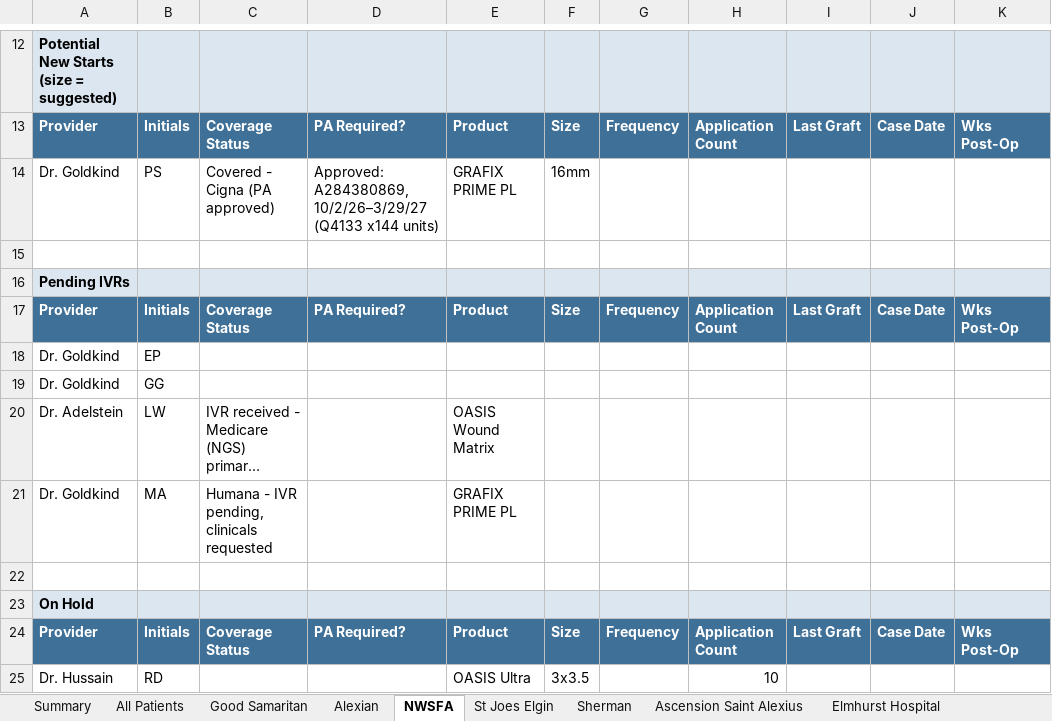
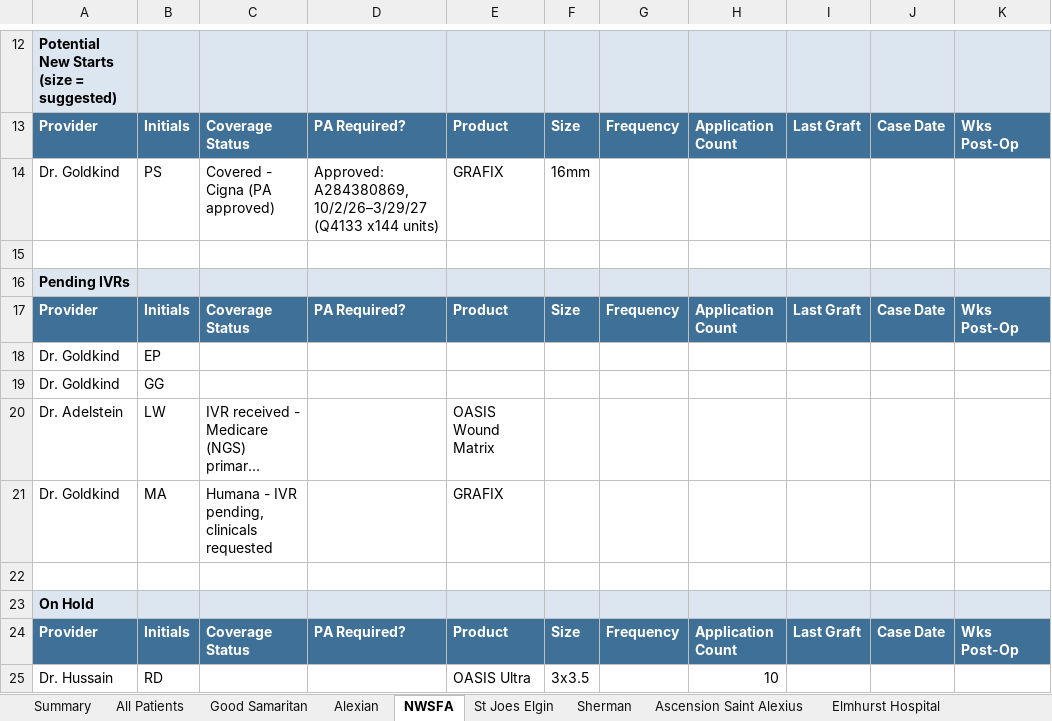
Before and after one commit to ajpeterson113/Graft-Tracker, an Excel workbook: Chi_West_Patient_List.xlsx, sheet NWSFA, drawn as a sheet; only a part is shown, gaps mark what is left out; long unchanged cells end in …; values as stored, in another font and other column widths than the file's, no borders; the diff names each change by its address in the sheet, - before the commit and + after, or states it on an @@ line.

Commit message:
Label GRAFIX

```diff
--- a/Chi_West_Patient_List.xlsx (sheet NWSFA)
+++ b/Chi_West_Patient_List.xlsx (sheet NWSFA)
-E14: GRAFIX PRIME PL
+E14: GRAFIX
-E21: GRAFIX PRIME PL
+E21: GRAFIX
```
Also changed, not shown: sheet All Patients, sheet Day Notes, sheet Follow-ups, sheet Good Samaritan.
